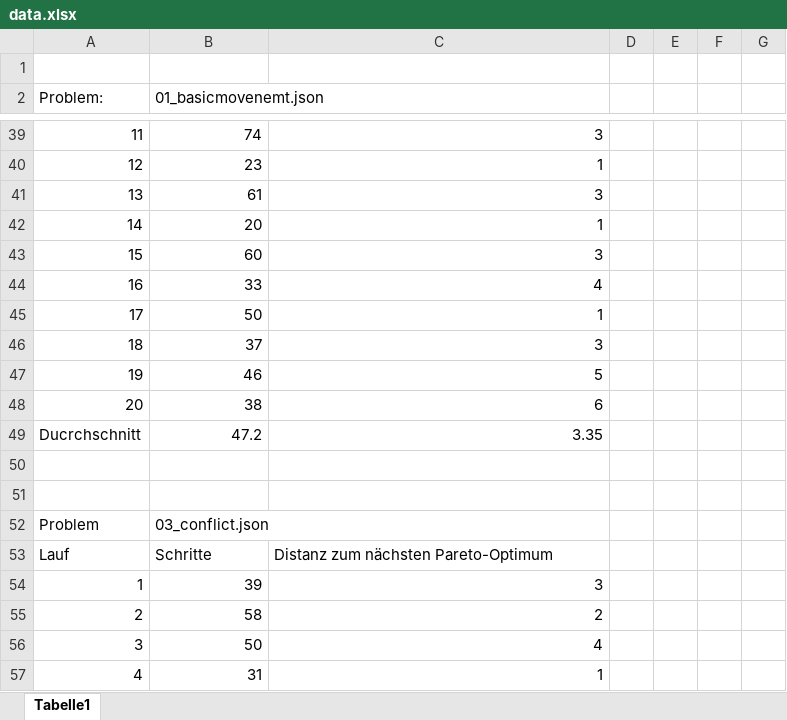
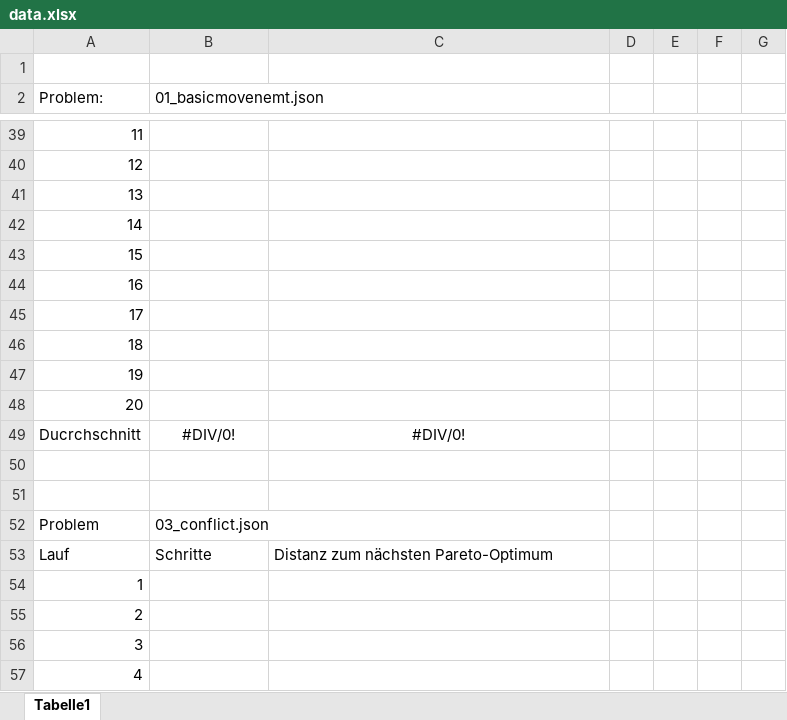
Before and after one commit to Zawuza/firefly, an Excel workbook: data/data.xlsx, sheet Tabelle1, drawn as a sheet; only a part is shown, gaps mark what is left out; values as stored, in another font and other column widths than the file's, no borders; charts and pictures not drawn; the diff covers the shown part only; the diff names each change by its address in the sheet, - before the commit and + after, or states it on an @@ line.

```diff
--- a/data/data.xlsx (sheet Tabelle1)
+++ b/data/data.xlsx (sheet Tabelle1)
-B39 (01_basicmovenemt.json): 74
+B39 (01_basicmovenemt.json): (empty)
-C39: 3
+C39: (empty)
-B40 (01_basicmovenemt.json): 23
+B40 (01_basicmovenemt.json): (empty)
-C40: 1
+C40: (empty)
-B41 (01_basicmovenemt.json): 61
+B41 (01_basicmovenemt.json): (empty)
-C41: 3
+C41: (empty)
-B42 (01_basicmovenemt.json): 20
+B42 (01_basicmovenemt.json): (empty)
-C42: 1
+C42: (empty)
-B43 (01_basicmovenemt.json): 60
+B43 (01_basicmovenemt.json): (empty)
-C43: 3
+C43: (empty)
-B44 (01_basicmovenemt.json): 33
+B44 (01_basicmovenemt.json): (empty)
-C44: 4
+C44: (empty)
-B45 (01_basicmovenemt.json): 50
+B45 (01_basicmovenemt.json): (empty)
-C45: 1
+C45: (empty)
-B46 (01_basicmovenemt.json): 37
+B46 (01_basicmovenemt.json): (empty)
-C46: 3
+C46: (empty)
-B47 (01_basicmovenemt.json): 46
+B47 (01_basicmovenemt.json): (empty)
-C47: 5
+C47: (empty)
-B48 (01_basicmovenemt.json): 38
+B48 (01_basicmovenemt.json): (empty)
-C48: 6
+C48: (empty)
-B49 (01_basicmovenemt.json): 47.2
+B49 (01_basicmovenemt.json): #DIV/0!
-B49:C49 alignment: right
+B49:C49 alignment: center
-C49: 3.35
+C49: #DIV/0!
-B54 (01_basicmovenemt.json): 39
+B54 (01_basicmovenemt.json): (empty)
-C54: 3
+C54: (empty)
-B55 (01_basicmovenemt.json): 58
+B55 (01_basicmovenemt.json): (empty)
-C55: 2
+C55: (empty)
-B56 (01_basicmovenemt.json): 50
+B56 (01_basicmovenemt.json): (empty)
-C56: 4
+C56: (empty)
-B57 (01_basicmovenemt.json): 31
+B57 (01_basicmovenemt.json): (empty)
-C57: 1
+C57: (empty)
```
Also changed, not shown: 1 added row, 1 removed row, 312 edited cells and cell formats elsewhere in this sheet, charts or pictures, 4 other files.
